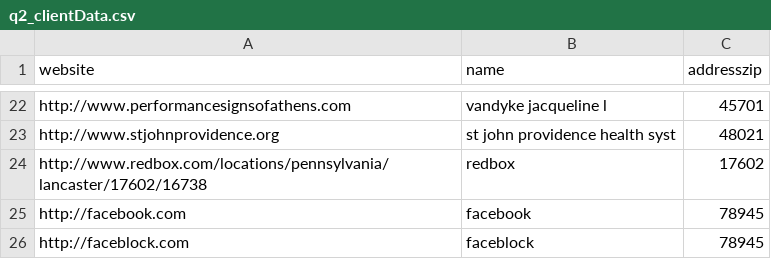
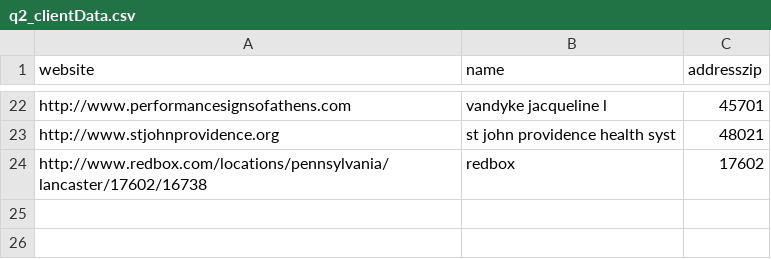
Before and after one commit to alcmoraes/data-integration-challenge, a CSV file: tasks/initial_data/q2_clientData.csv, drawn as a sheet; only a part is shown, gaps mark what is left out; the diff names each change by its address in the sheet, - before the commit and + after, or states it on an @@ line.

```diff
--- a/tasks/initial_data/q2_clientData.csv
+++ b/tasks/initial_data/q2_clientData.csv
-row 25: http://facebook.com | facebook | 78945
-row 26: http://faceblock.com | faceblock | 78945
```
Also changed, not shown: tasks/initial_data/q1_catalog.csv, 5 other files.
